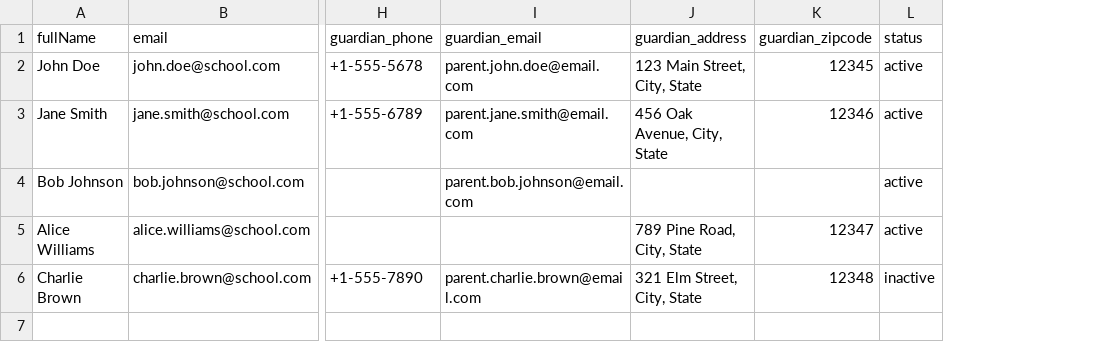
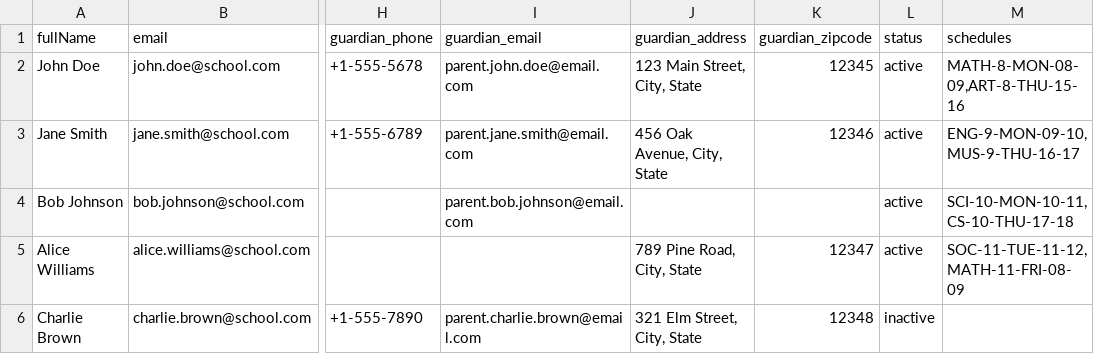
Before and after one commit to hamza-codefied/blockify, a CSV file: public/students-import-sample.csv, drawn as a sheet; only a part is shown, gaps mark what is left out; the diff names each change by its address in the sheet, - before the commit and + after, or states it on an @@ line.

Commit message:
feat: Enhance schedule assignment documentation and update CSV files
- Add detailed instructions for schedule assignment after student import in `README.md`.
- Update `schedules-import-test.csv` to include overlapping schedules for realistic testing scenarios.
- Modify `students-import-test.csv` to include new student entries with schedule assignments.
- Update `students-import-sample.csv` to reflect the new format with schedule data for better onboarding.
- Improve user guidance on managing schedule conflicts during student imports.

```diff
--- a/public/students-import-sample.csv
+++ b/public/students-import-sample.csv
+column M (schedules), rows 2-5: MATH-8-MON-08-09,ART-8-THU-15-16 | ENG-9-MON-09-10,MUS-9-THU-16-17 | SCI-10-MON-10-11,CS-10-THU-17-18 | SOC-11-TUE-11-12,MATH-11-FRI-08-09
```
Also changed, not shown: 8 other files.
